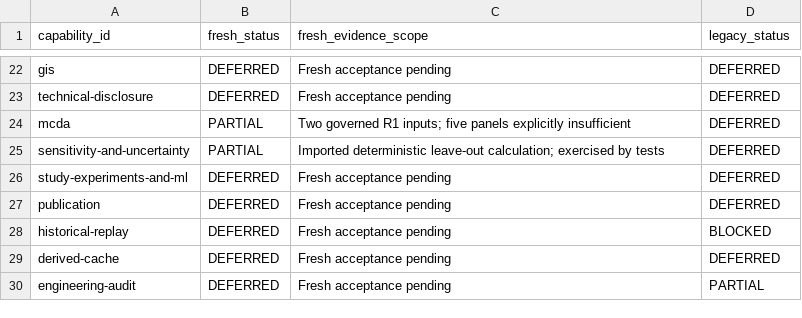
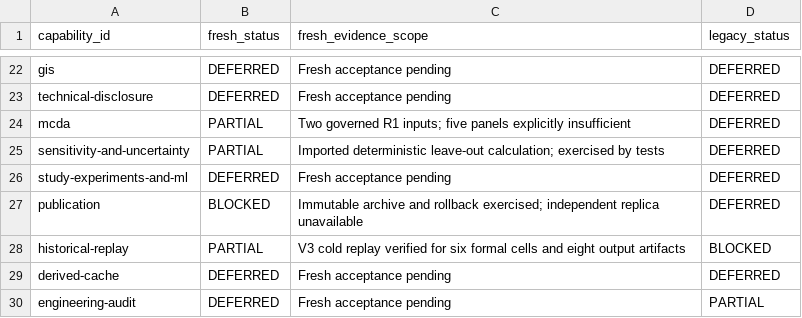
Before and after one commit to lleeoo0611-stack/AU_REE_V3, a CSV file: docs/research/capability_progress.csv, drawn as a sheet; only a part is shown, gaps mark what is left out.

```diff
--- a/docs/research/capability_progress.csv
+++ b/docs/research/capability_progress.csv
@@ -26,4 +26,4 @@ sensitivity-and-uncertainty,PARTIAL,Imported deterministic leave-out calculation
 study-experiments-and-ml,DEFERRED,Fresh acceptance pending,DEFERRED
-publication,DEFERRED,Fresh acceptance pending,DEFERRED
-historical-replay,DEFERRED,Fresh acceptance pending,BLOCKED
+publication,BLOCKED,Immutable archive and rollback exercised; independent replica unavailable,DEFERRED
+historical-replay,PARTIAL,V3 cold replay verified for six formal cells and eight output artifacts,BLOCKED
 derived-cache,DEFERRED,Fresh acceptance pending,DEFERRED
```
Also changed, not shown: 10 other files.
